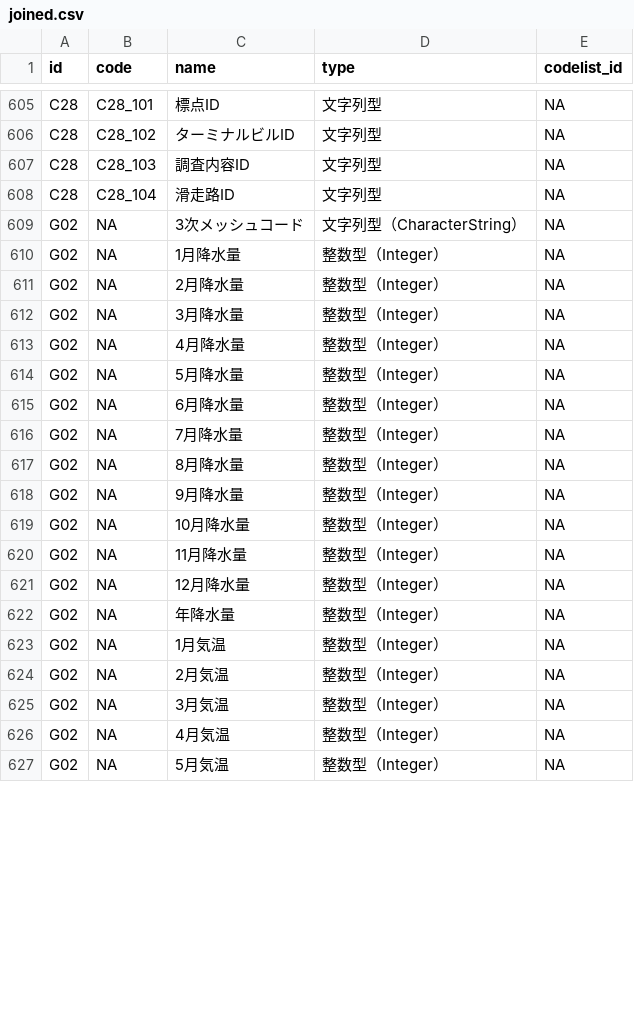
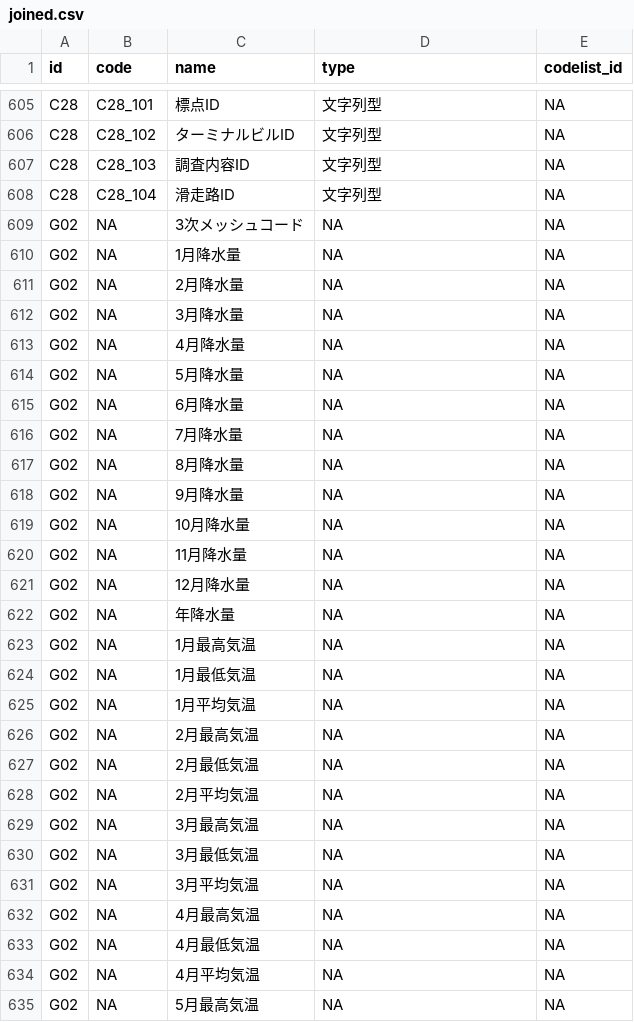
Before and after one commit to yutannihilation/kokudosuuchi-metadata, a CSV file: data/joined.csv, drawn as a sheet; only a part is shown, gaps mark what is left out; the diff covers the shown part only.

```diff
--- a/data/joined.csv
+++ b/data/joined.csv
@@ -608,20 +608,28 @@ C28,C28_103,調査内容ID,文字列型,NA
 C28,C28_104,滑走路ID,文字列型,NA
-G02,NA,3次メッシュコード,文字列型（CharacterString）,NA
-G02,NA,1月降水量,整数型（Integer）,NA
-G02,NA,2月降水量,整数型（Integer）,NA
-G02,NA,3月降水量,整数型（Integer）,NA
-G02,NA,4月降水量,整数型（Integer）,NA
-G02,NA,5月降水量,整数型（Integer）,NA
-G02,NA,6月降水量,整数型（Integer）,NA
-G02,NA,7月降水量,整数型（Integer）,NA
-G02,NA,8月降水量,整数型（Integer）,NA
-G02,NA,9月降水量,整数型（Integer）,NA
-G02,NA,10月降水量,整数型（Integer）,NA
-G02,NA,11月降水量,整数型（Integer）,NA
-G02,NA,12月降水量,整数型（Integer）,NA
-G02,NA,年降水量,整数型（Integer）,NA
-G02,NA,1月気温,整数型（Integer）,NA
-G02,NA,2月気温,整数型（Integer）,NA
-G02,NA,3月気温,整数型（Integer）,NA
-G02,NA,4月気温,整数型（Integer）,NA
-G02,NA,5月気温,整数型（Integer）,NA
+G02,NA,3次メッシュコード,NA,NA
+G02,NA,1月降水量,NA,NA
+G02,NA,2月降水量,NA,NA
+G02,NA,3月降水量,NA,NA
+G02,NA,4月降水量,NA,NA
+G02,NA,5月降水量,NA,NA
+G02,NA,6月降水量,NA,NA
+G02,NA,7月降水量,NA,NA
+G02,NA,8月降水量,NA,NA
+G02,NA,9月降水量,NA,NA
+G02,NA,10月降水量,NA,NA
+G02,NA,11月降水量,NA,NA
+G02,NA,12月降水量,NA,NA
+G02,NA,年降水量,NA,NA
+G02,NA,1月最高気温,NA,NA
+G02,NA,1月最低気温,NA,NA
+G02,NA,1月平均気温,NA,NA
+G02,NA,2月最高気温,NA,NA
+G02,NA,2月最低気温,NA,NA
+G02,NA,2月平均気温,NA,NA
+G02,NA,3月最高気温,NA,NA
+G02,NA,3月最低気温,NA,NA
+G02,NA,3月平均気温,NA,NA
+G02,NA,4月最高気温,NA,NA
+G02,NA,4月最低気温,NA,NA
+G02,NA,4月平均気温,NA,NA
+G02,NA,5月最高気温,NA,NA
```
Also changed, not shown: 18 added rows and 46 edited cells elsewhere in this file, data/colnames_positional/G02.csv, 3 other files.
